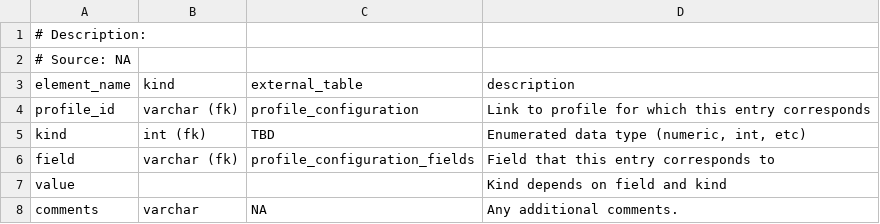
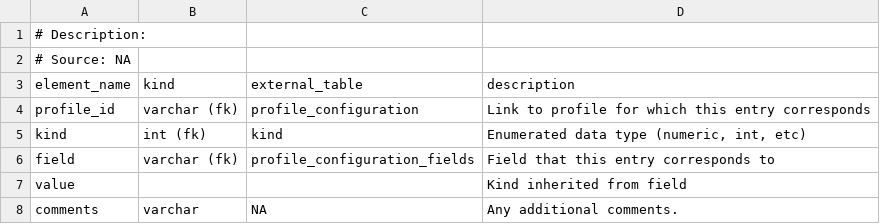
Before and after one commit to glamod/common_data_model, a CSV file: tables/profile_configuration_optional.csv, drawn as a sheet.

```diff
--- a/tables/profile_configuration_optional.csv
+++ b/tables/profile_configuration_optional.csv
@@ -4,5 +4,5 @@ element_name	kind	external_table	description
 profile_id	varchar (fk)	profile_configuration	Link to profile for which this entry corresponds
-kind	int (fk)	TBD	Enumerated data type (numeric, int, etc)
+kind	int (fk)	kind	Enumerated data type (numeric, int, etc)
 field	varchar (fk)	profile_configuration_fields	Field that this entry corresponds to
-value			Kind depends on field and kind
+value			Kind inherited from field
 comments	varchar	NA	Any additional comments.
```
Also changed, not shown: tables/observations_table.csv, tables/profile_configuration_codes.csv, 21 other files.
